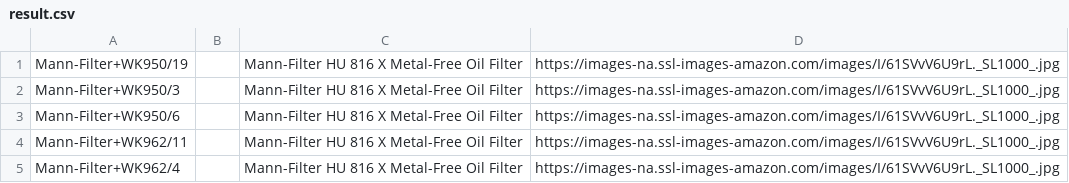
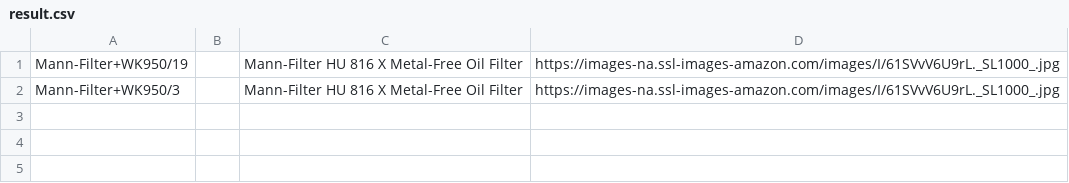
Before and after one commit to nicholas-ling/novalex, a CSV file: resources/result.csv, drawn as a sheet; the diff names each change by its address in the sheet, - before the commit and + after, or states it on an @@ line.

```diff
--- a/resources/result.csv
+++ b/resources/result.csv
-row 3: Mann-Filter+WK950/6 |  | Mann-Filter HU 816 X Metal-Free Oil Filter | https://images-na.ssl-images-amazon.com/images/I/61SVvV6U9rL._SL1000_.jpg
-row 4: Mann-Filter+WK962/11 |  | Mann-Filter HU 816 X Metal-Free Oil Filter | https://images-na.ssl-images-amazon.com/images/I/61SVvV6U9rL._SL1000_.jpg
-row 5: Mann-Filter+WK962/4 |  | Mann-Filter HU 816 X Metal-Free Oil Filter | https://images-na.ssl-images-amazon.com/images/I/61SVvV6U9rL._SL1000_.jpg
```
Also changed, not shown: 16 other files.
